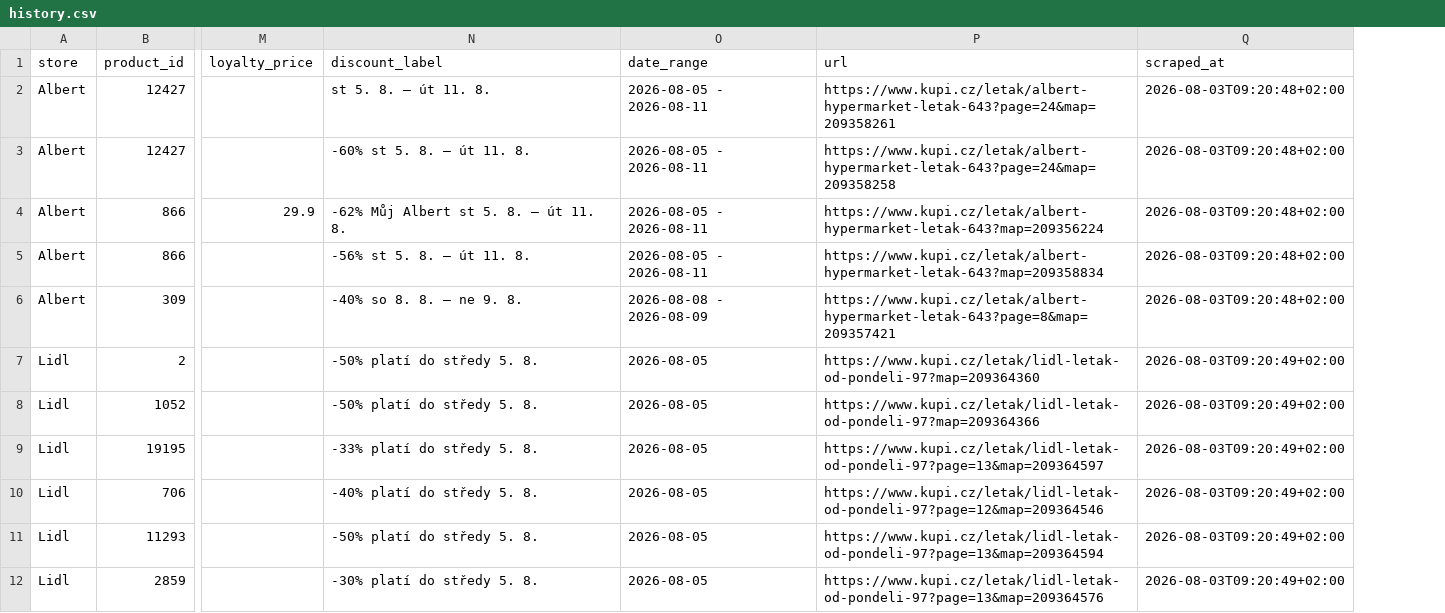
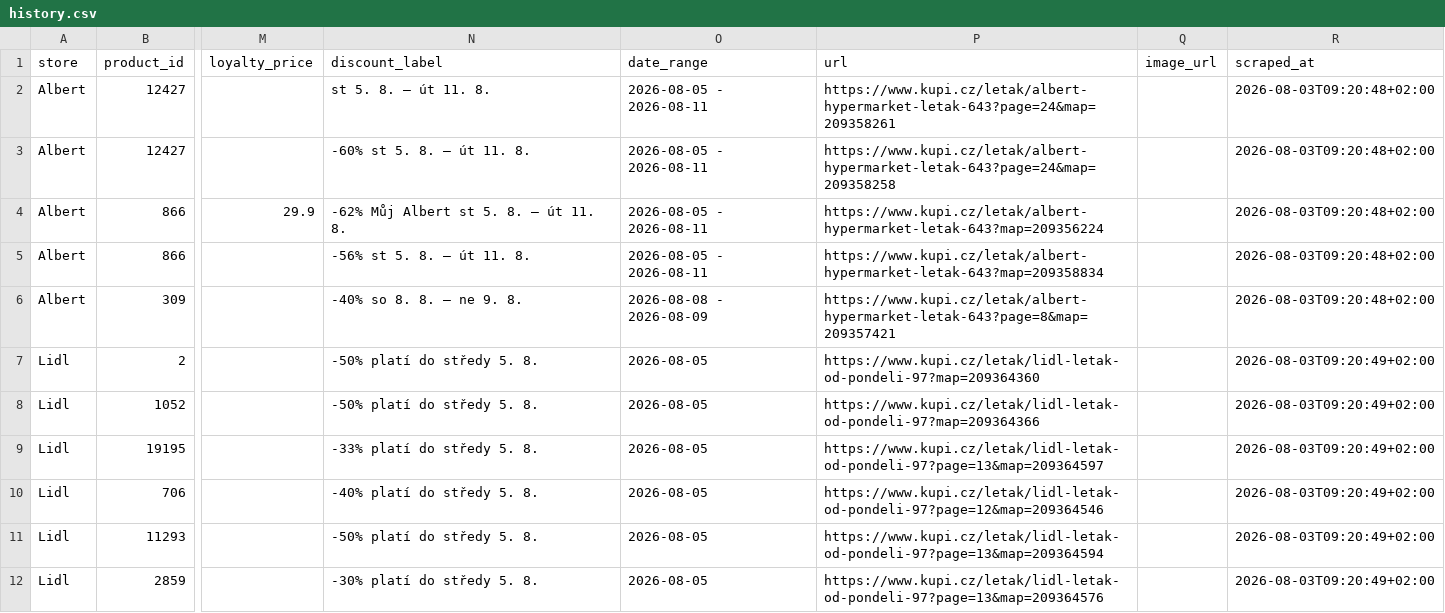
Before and after one commit to michaltomco/grocery-scraper, a CSV file: history.csv, drawn as a sheet; only a part is shown, gaps mark what is left out; the diff names each change by its address in the sheet, - before the commit and + after, or states it on an @@ line.

```diff
--- a/history.csv
+++ b/history.csv
+column Q (image_url), empty
```
Also changed, not shown: albert.csv, all_discounts.csv, 6 other files.
